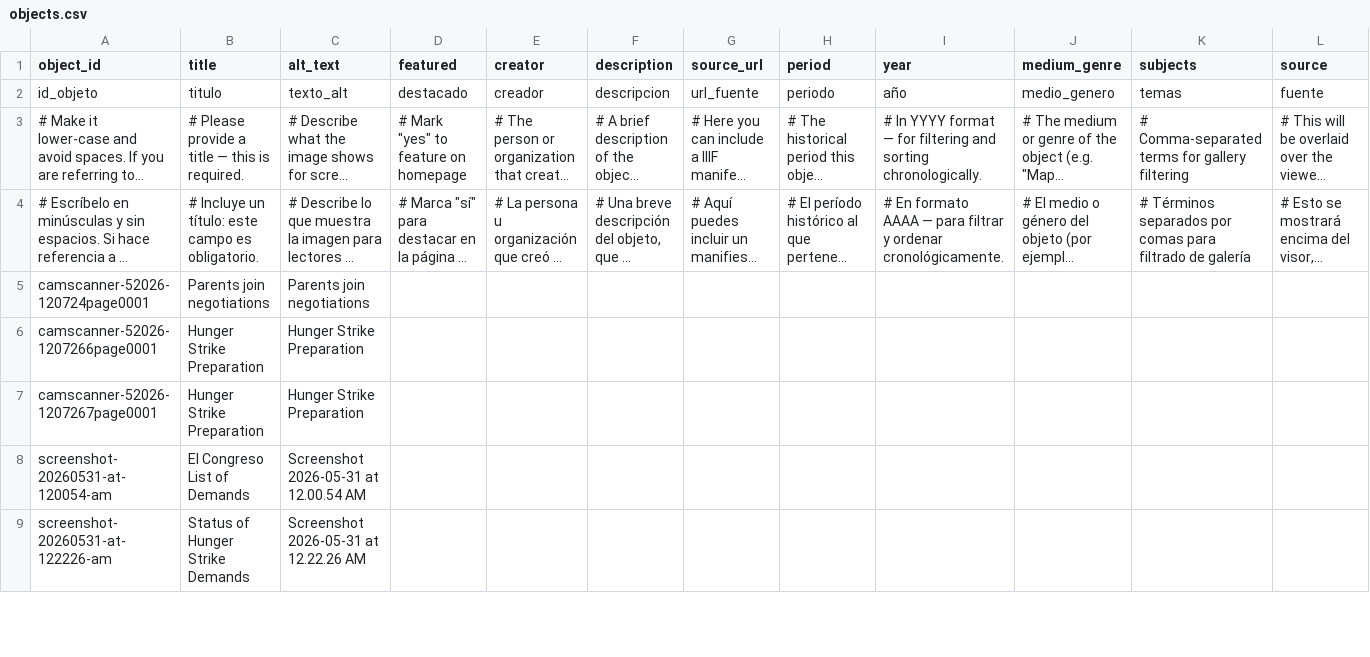
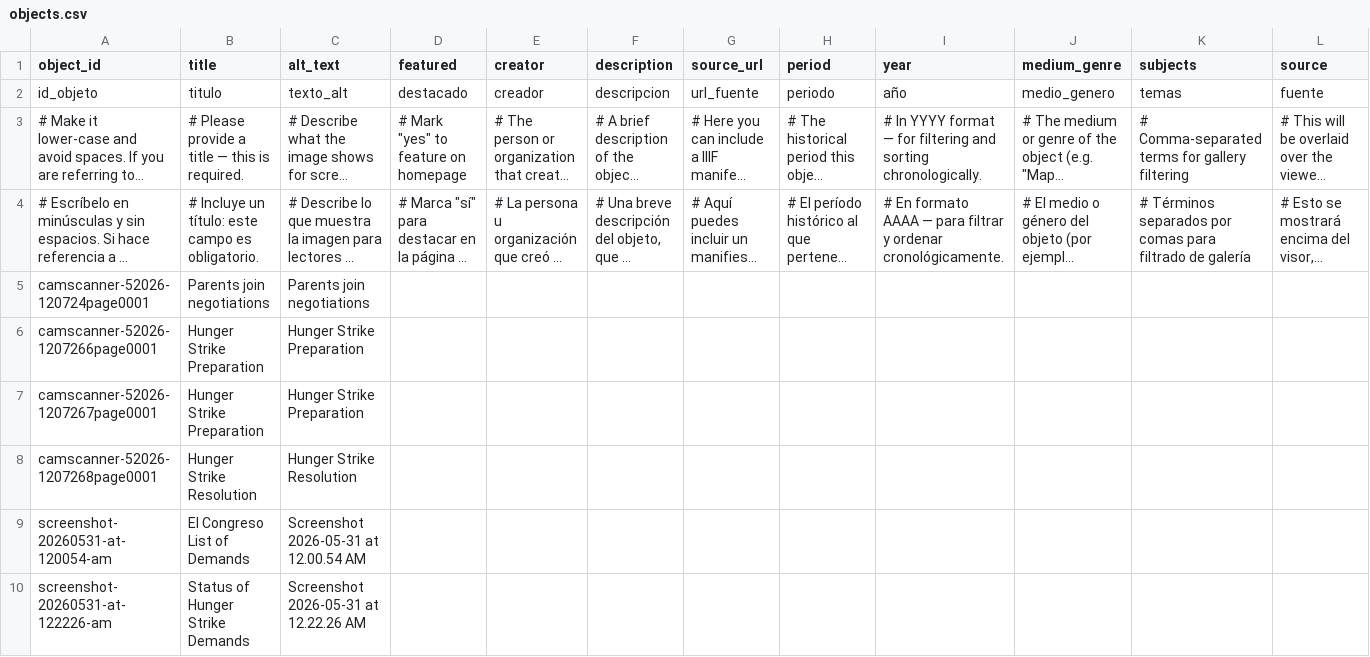
Before and after one commit to jessepreciadoo/90s-chicanos, a CSV file: telar-content/spreadsheets/objects.csv, drawn as a sheet; only a part is shown; long unchanged cells end in …; rows hold the shown columns only; the diff names each change by its address in the sheet, - before the commit and + after, or states it on an @@ line.

Commit message:
Add camscanner-52026-1207268page0001 via Telar Compositor [skip ci]

```diff
--- a/telar-content/spreadsheets/objects.csv
+++ b/telar-content/spreadsheets/objects.csv
+row 8: camscanner-52026-1207268page0001 | Hunger Strike Resolution | Hunger Strike Resolution
```
Also changed, not shown: 1 other file.
